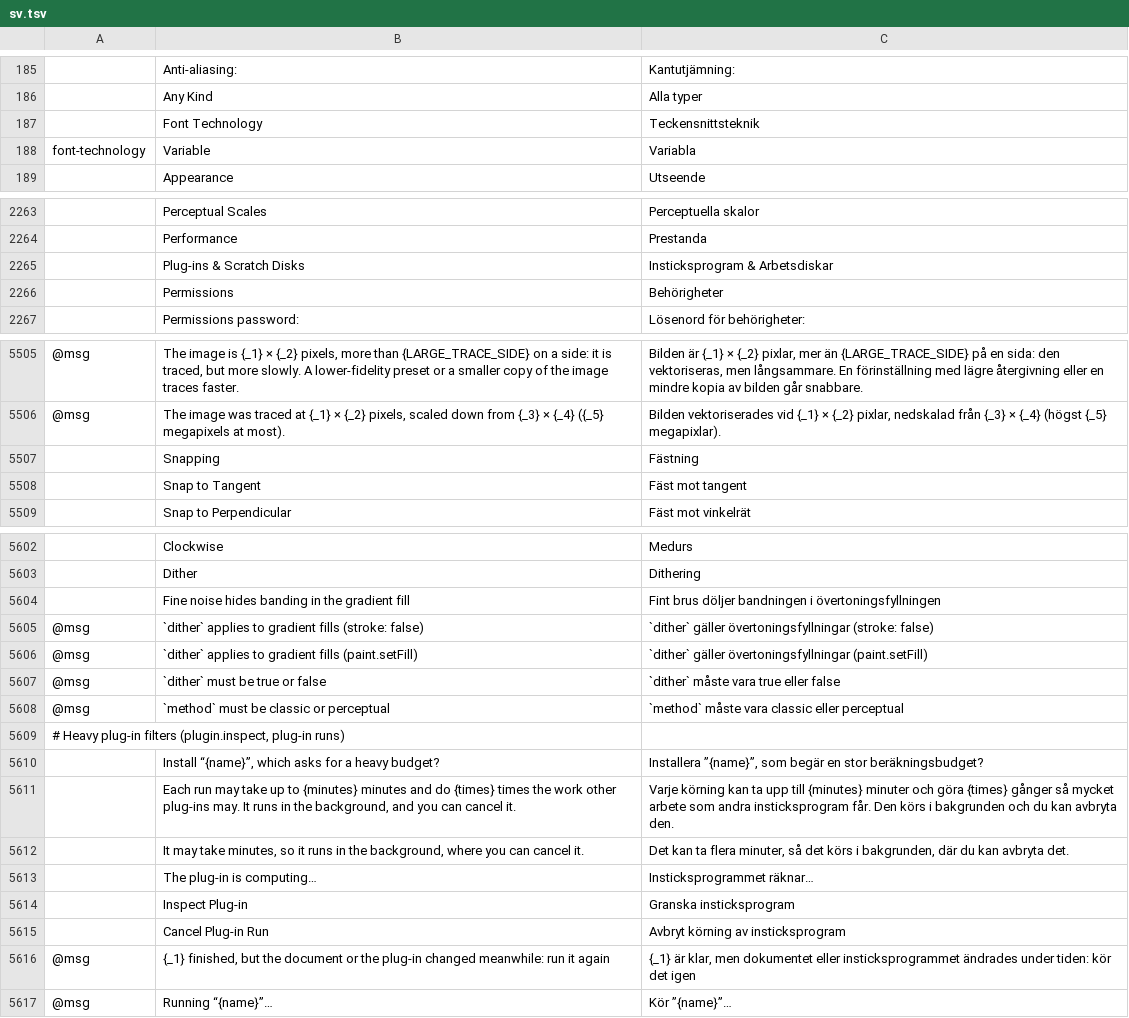
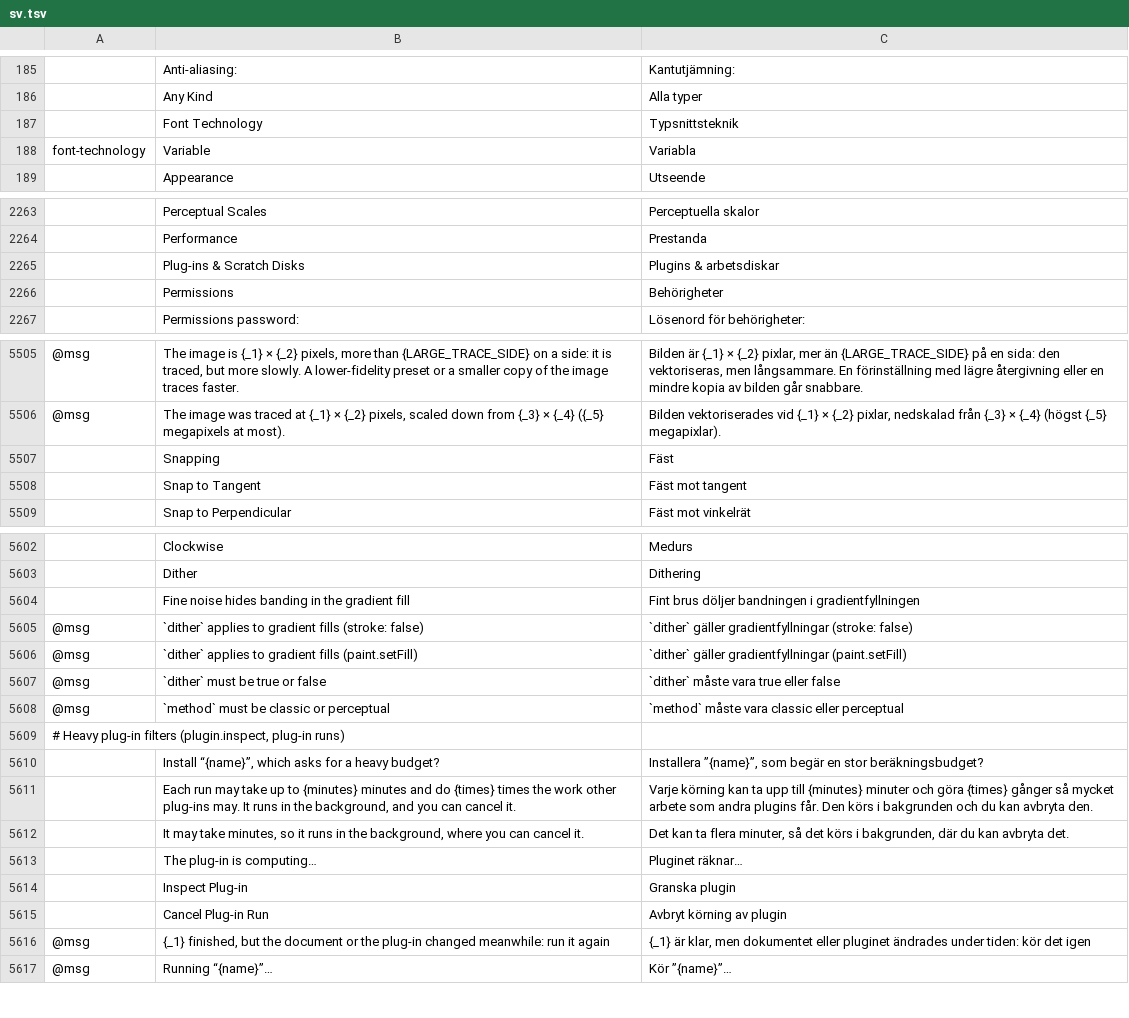
Before and after one commit to AzureTai/vectorcraft, a TSV file: crates/ui-egui/src/i18n/sv.tsv, drawn as a sheet; only a part is shown, gaps mark what is left out; the diff covers the shown part only; the diff names each change by its address in the sheet, - before the commit and + after, or states it on an @@ line.

```diff
--- a/crates/ui-egui/src/i18n/sv.tsv
+++ b/crates/ui-egui/src/i18n/sv.tsv
-C187: Teckensnittsteknik
+C187: Typsnittsteknik
-C2265: Insticksprogram & Arbetsdiskar
+C2265: Plugins & arbetsdiskar
-C5507: Fästning
+C5507: Fäst
-C5604: …bandningen i övertoningsfyllningen
+C5604: …bandningen i gradientfyllningen
-C5605: `dither` gäller övertoningsfyllningar (stroke: false)
+C5605: `dither` gäller gradientfyllningar (stroke: false)
-C5606: `dither` gäller övertoningsfyllningar (paint.setFill)
+C5606: `dither` gäller gradientfyllningar (paint.setFill)
-C5611: …som andra insticksprogram får. Den…
+C5611: …som andra plugins får. Den…
-C5613: Insticksprogrammet räknar…
+C5613: Pluginet räknar…
-C5614: Granska insticksprogram
+C5614: Granska plugin
-C5615: Avbryt körning av insticksprogram
+C5615: Avbryt körning av plugin
-C5616: …dokumentet eller insticksprogrammet ändrades under…
+C5616: …dokumentet eller pluginet ändrades under…
```
Also changed, not shown: 32 added rows elsewhere in this file.
